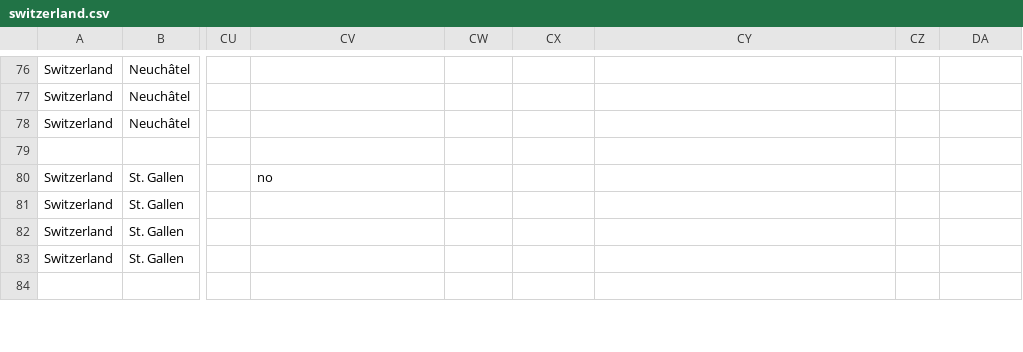
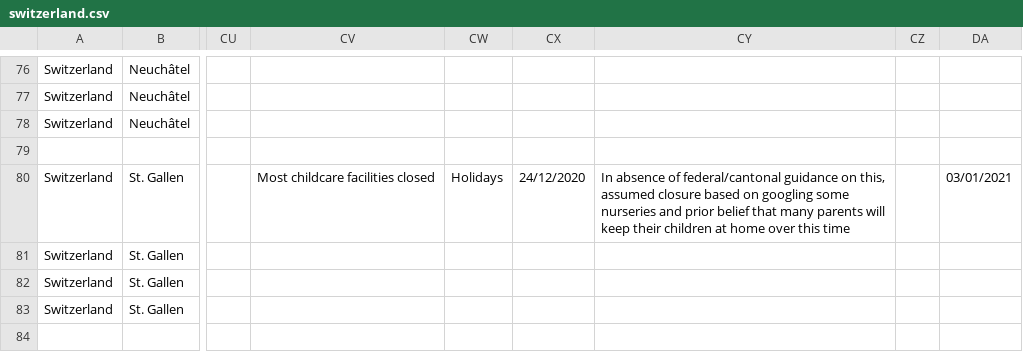
Before and after one commit to MrinankSharma/COVID19NPISecondWave, a CSV file: data/npi_data/switzerland.csv, drawn as a sheet; only a part is shown, gaps mark what is left out; the diff covers the shown part only; the diff names each change by its address in the sheet, - before the commit and + after, or states it on an @@ line.

```diff
--- a/data/npi_data/switzerland.csv
+++ b/data/npi_data/switzerland.csv
-CV80: no
+CV80: Most childcare facilities closed
-CW80: (empty)
+CW80: Holidays
-CX80: (empty)
+CX80: 24/12/2020
-CY80: (empty)
+CY80: In absence of federal/cantonal guidance on this, assumed closure based on googling some nurseries and prior belief that many parents will keep their children at home over this time
-DA80: (empty)
+DA80: 03/01/2021
```
Also changed, not shown: 98 edited cells elsewhere in this file, 2 other files.
